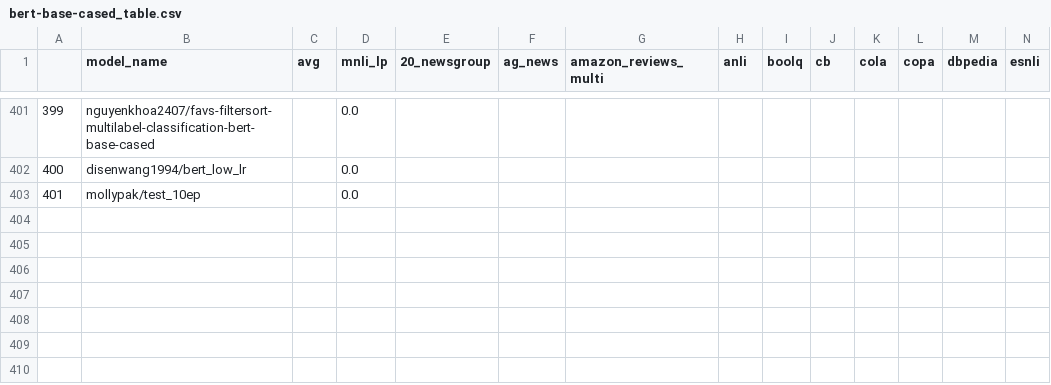
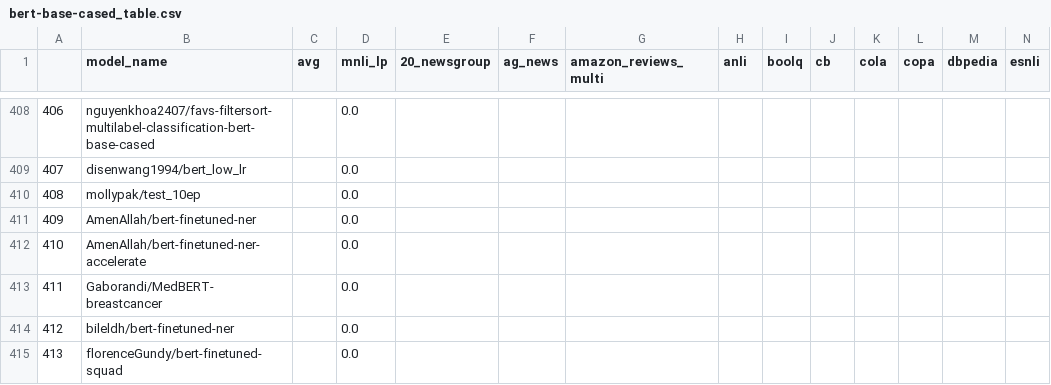
Before and after one commit to IBM/model-recycling, a CSV file: results/bert-base-cased_table.csv, drawn as a sheet; only a part is shown, gaps mark what is left out; rows hold the shown columns only; the diff covers the shown part only; the diff names each change by its address in the sheet, - before the commit and + after, or states it on an @@ line.

```diff
--- a/results/bert-base-cased_table.csv
+++ b/results/bert-base-cased_table.csv
@@ column A renumbered between rows 9 and 410 @@
+row 411: 409 | AmenAllah/bert-finetuned-ner |  | 0.0
+row 412: 410 | AmenAllah/bert-finetuned-ner-accelerate |  | 0.0
+row 413: 411 | Gaborandi/MedBERT-breastcancer |  | 0.0
+row 414: 412 | bileldh/bert-finetuned-ner |  | 0.0
+row 415: 413 | florenceGundy/bert-finetuned-squad |  | 0.0
```
Also changed, not shown: 12 added rows elsewhere in this file, results/bert-base-uncased_table.csv, results/google_t5-v1_1-base_table.csv, 9 other files.
